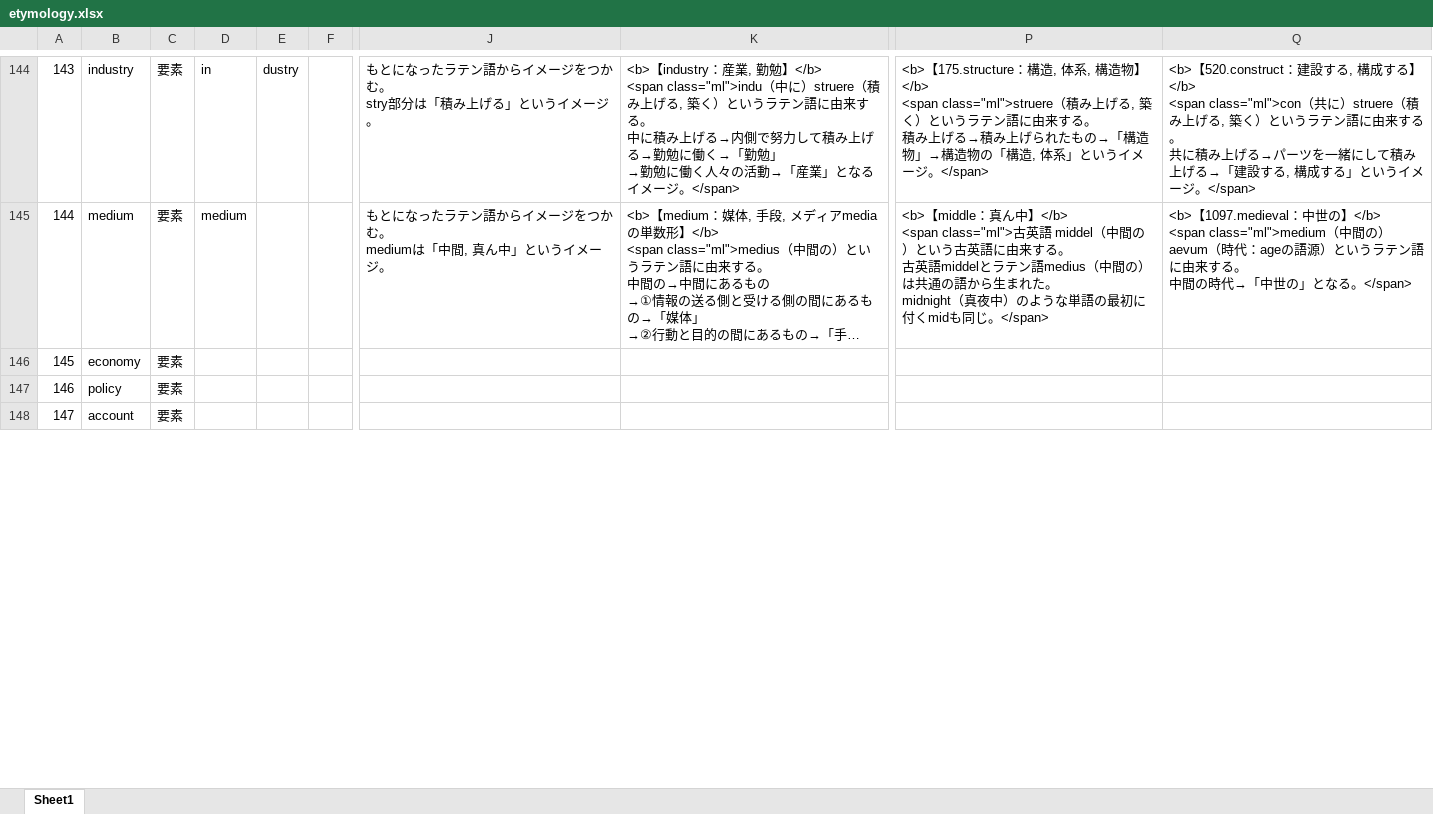
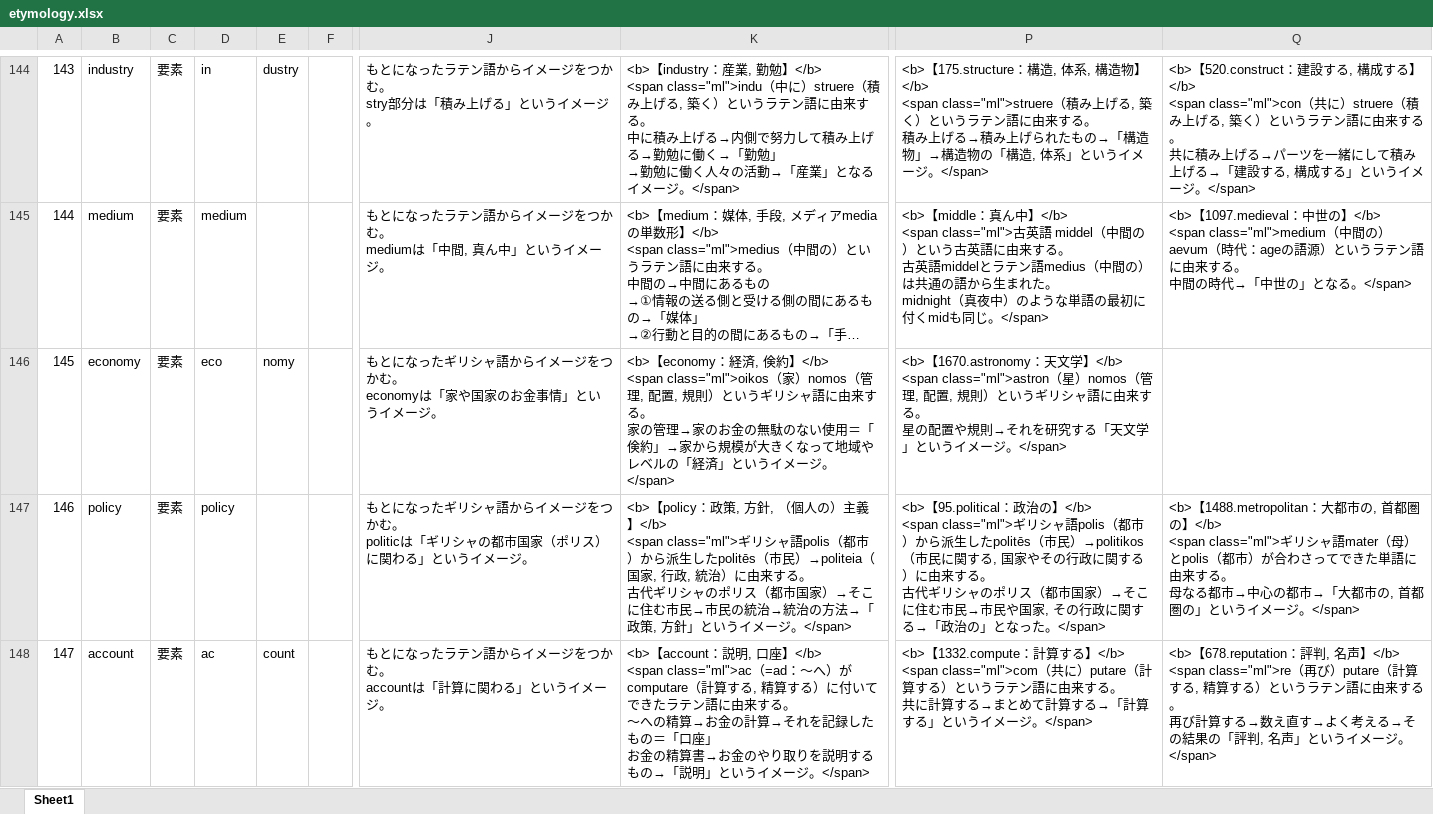
Before and after one commit to mar0ram/etymology-dictionary, an Excel workbook: data/etymology.xlsx, sheet Sheet1, drawn as a sheet; only a part is shown, gaps mark what is left out; long unchanged cells end in …; values as stored, in another font and other column widths than the file's, no cell formats; ↵ is a line break in a cell; the diff covers the shown part only; the diff names each change by its address in the sheet, - before the commit and + after, or states it on an @@ line.

```diff
--- a/data/etymology.xlsx (sheet Sheet1)
+++ b/data/etymology.xlsx (sheet Sheet1)
-D146: (empty)
+D146: eco
-E146: (empty)
+E146: nomy
-J146: (empty)
+J146: もとになったギリシャ語からイメージをつかむ。 ↵ economyは「家や国家のお金事情」というイメージ。
-K146: (empty)
+K146: <b>【economy：経済, 倹約】</b> ↵ <span class="ml">oikos（家）nomos（管理, 配置, 規則）というギリシャ語に由来する。 ↵ 家の管理→家のお金の無駄のない使用＝「倹約」→家から規模が大きくなって地域やレベルの「経済」というイメージ。</span>
-P146: (empty)
+P146: <b>【1670.astronomy：天文学】</b> ↵ <span class="ml">astron（星）nomos（管理, 配置, 規則）というギリシャ語に由来する。 ↵ 星の配置や規則→それを研究する「天文学」というイメージ。</span>
-D147: (empty)
+D147: policy
-J147: (empty)
+J147: もとになったギリシャ語からイメージをつかむ。 ↵ politicは「ギリシャの都市国家（ポリス）に関わる」というイメージ。
-K147: (empty)
+K147: <b>【policy：政策, 方針, （個人の）主義】</b> ↵ <span class="ml">ギリシャ語polis（都市）から派生したpolitēs（市民）→politeia（国家, 行政, 統治）に由来する。 ↵ 古代ギリシャのポリス（都市国家）→そこに住む市民→市民の統治→統治の方法→「政策, 方針」というイメージ。</span>
-P147: (empty)
+P147: <b>【95.political：政治の】</b> ↵ <span class="ml">ギリシャ語polis（都市）から派生したpolitēs（市民）→politikos（市民に関する, 国家やその行政に関する）に由来する。 ↵ 古代ギリシャのポリス（都市国家）→そこに住む市民→市民や国家, その行政に関する→「政治の」となった。</span>
-Q147: (empty)
+Q147: <b>【1488.metropolitan：大都市の, 首都圏の】</b> ↵ <span class="ml">ギリシャ語mater（母）とpolis（都市）が合わさってできた単語に由来する。 ↵ 母なる都市→中心の都市→「大都市の, 首都圏の」というイメージ。</span>
-D148: (empty)
+D148: ac
-E148: (empty)
+E148: count
-J148: (empty)
+J148: もとになったラテン語からイメージをつかむ。 ↵ accountは「計算に関わる」というイメージ。
-K148: (empty)
+K148: <b>【account：説明, 口座】</b> ↵ <span class="ml">ac（=ad：〜へ）がcomputare（計算する, 精算する）に付いてできたラテン語に由来する。 ↵ 〜への精算→お金の計算→それを記録したもの＝「口座」 ↵ お金の精算書→お金のやり取りを説明するもの→「説明」というイメージ。</span>
-P148: (empty)
+P148: <b>【1332.compute：計算する】</b> ↵ <span class="ml">com（共に）putare（計算する）というラテン語に由来する。 ↵ 共に計算する→まとめて計算する→「計算する」というイメージ。</span>
-Q148: (empty)
+Q148: <b>【678.reputation：評判, 名声】</b> ↵ <span class="ml">re（再び）putare（計算する, 精算する）というラテン語に由来する。 ↵ 再び計算する→数え直す→よく考える→その結果の「評判, 名声」というイメージ。</span>
```
Also changed, not shown: 114 edited cells elsewhere in this sheet, cell formats, 2 other files.
